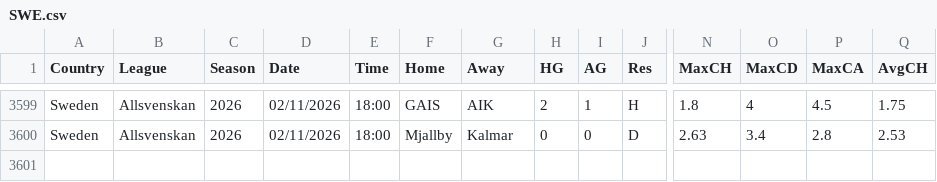
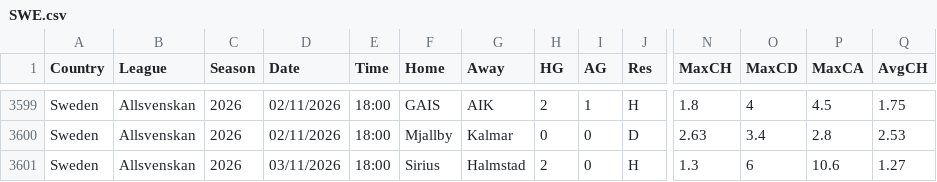
Before and after one commit to tznsamet07/magaza-asistani, a CSV file: iddaa-veri/SWE.csv, drawn as a sheet; only a part is shown, gaps mark what is left out; rows hold the shown columns only; the diff names each change by its address in the sheet, - before the commit and + after, or states it on an @@ line.

```diff
--- a/iddaa-veri/SWE.csv
+++ b/iddaa-veri/SWE.csv
+row 3601: Sweden | Allsvenskan | 2026 | 03/11/2026 | 18:00 | Sirius | Halmstad | 2 | 0 | H | 1.3 | 6 | 10.6 | 1.27
```
Also changed, not shown: iddaa-veri/ARG.csv, iddaa-veri/arsiv/kuponlar.csv, 23 other files.
